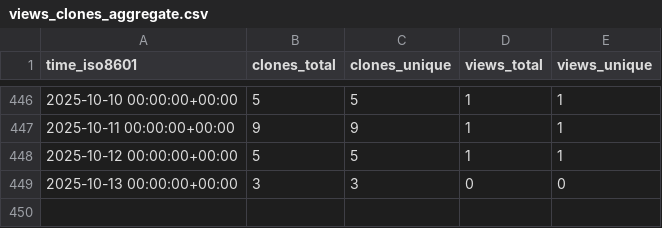
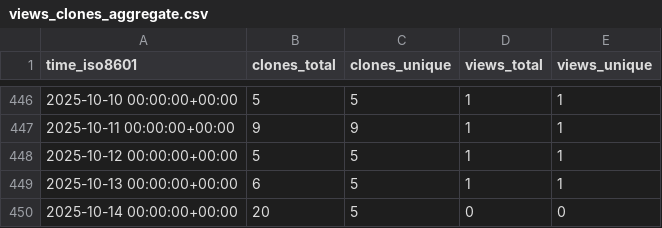
Before and after one commit to CDCgov/Opioid_SUD_MHI_MedCodes, a CSV file: CDCgov/Opioid_SUD_MHI_MedCodes/ghrs-data/views_clones_aggregate.csv, drawn as a sheet; only a part is shown, gaps mark what is left out.

```diff
--- a/CDCgov/Opioid_SUD_MHI_MedCodes/ghrs-data/views_clones_aggregate.csv
+++ b/CDCgov/Opioid_SUD_MHI_MedCodes/ghrs-data/views_clones_aggregate.csv
@@ -448,2 +448,3 @@ time_iso8601,clones_total,clones_unique,views_total,views_unique
 2025-10-12 00:00:00+00:00,5,5,1,1
-2025-10-13 00:00:00+00:00,3,3,0,0
+2025-10-13 00:00:00+00:00,6,5,1,1
+2025-10-14 00:00:00+00:00,20,5,0,0
```
Also changed, not shown: 1 other file.
